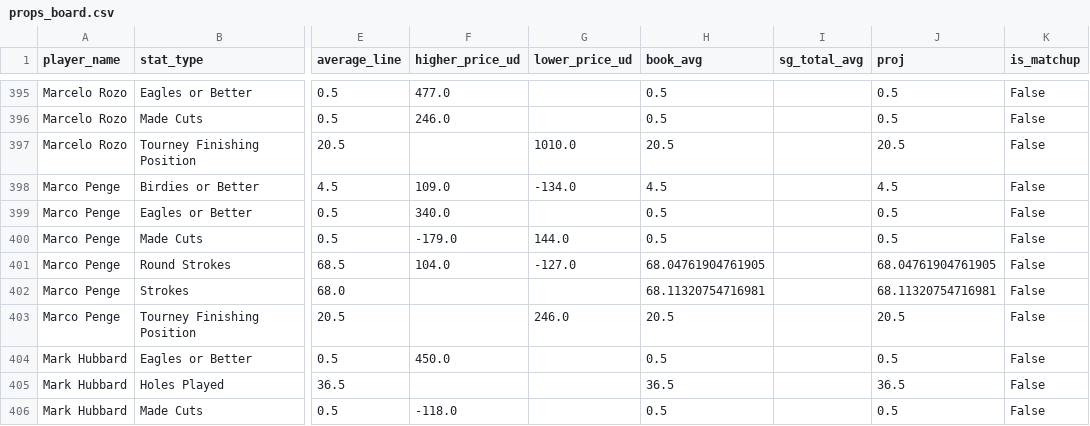
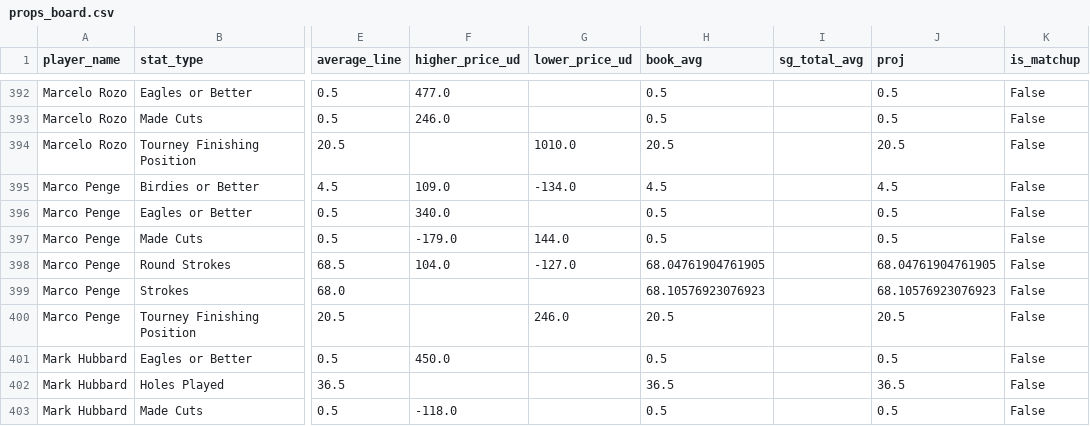
Before and after one commit to 925Sports/pga-tour-data, a CSV file: data/props_board.csv, drawn as a sheet; only a part is shown, gaps mark what is left out; addresses are those after the commit; the diff covers the shown part only; the diff names each change by its address in the sheet, - before the commit and + after, or states it on an @@ line.

```diff
--- a/data/props_board.csv
+++ b/data/props_board.csv
-H399 (book_avg): 68.11320754716981
+H399 (book_avg): 68.10576923076923
-J399 (proj): 68.11320754716981
+J399 (proj): 68.10576923076923
```
Also changed, not shown: 3 removed rows and 106 edited cells elsewhere in this file.
